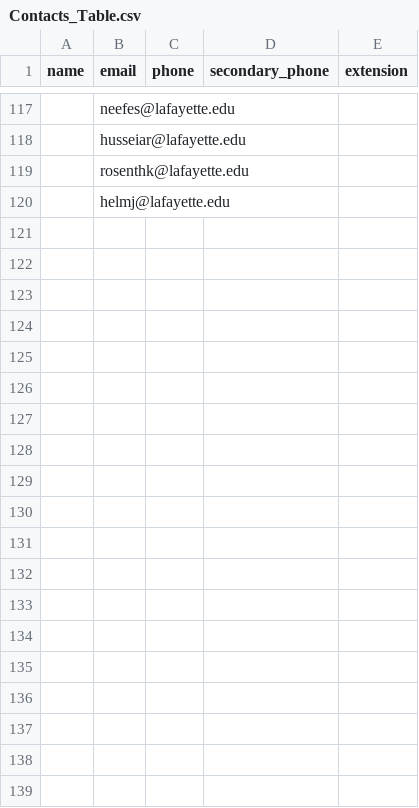
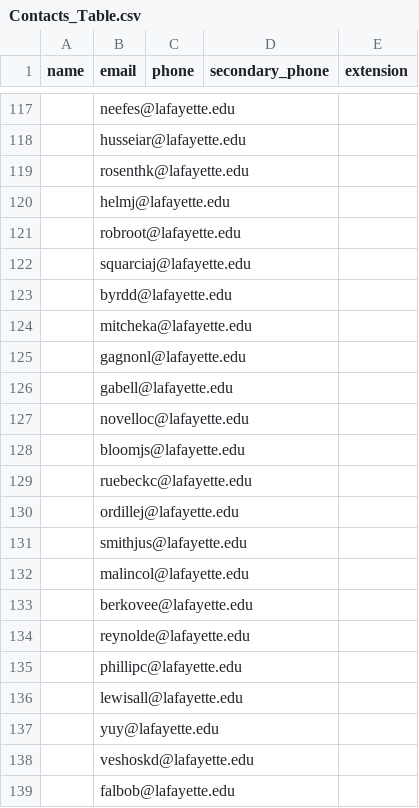
Before and after one commit to fullerben/LandisCenterProject, a CSV file: data/Contacts_Table.csv, drawn as a sheet; only a part is shown, gaps mark what is left out; the diff covers the shown part only; the diff names each change by its address in the sheet, - before the commit and + after, or states it on an @@ line.

Commit message:
update faculty contacts

```diff
--- a/data/Contacts_Table.csv
+++ b/data/Contacts_Table.csv
+row 121:  | robroot@lafayette.edu
+row 122:  | squarciaj@lafayette.edu
+row 123:  | byrdd@lafayette.edu
+row 124:  | mitcheka@lafayette.edu
+row 125:  | gagnonl@lafayette.edu
+row 126:  | gabell@lafayette.edu
+row 127:  | novelloc@lafayette.edu
+row 128:  | bloomjs@lafayette.edu
+row 129:  | ruebeckc@lafayette.edu
+row 130:  | ordillej@lafayette.edu
+row 131:  | smithjus@lafayette.edu
+row 132:  | malincol@lafayette.edu
+row 133:  | berkovee@lafayette.edu
+row 134:  | reynolde@lafayette.edu
+row 135:  | phillipc@lafayette.edu
+row 136:  | lewisall@lafayette.edu
+row 137:  | yuy@lafayette.edu
+row 138:  | veshoskd@lafayette.edu
+row 139:  | falbob@lafayette.edu
```
Also changed, not shown: 30 added rows elsewhere in this file, data/Faculty Contacts Table.csv.
